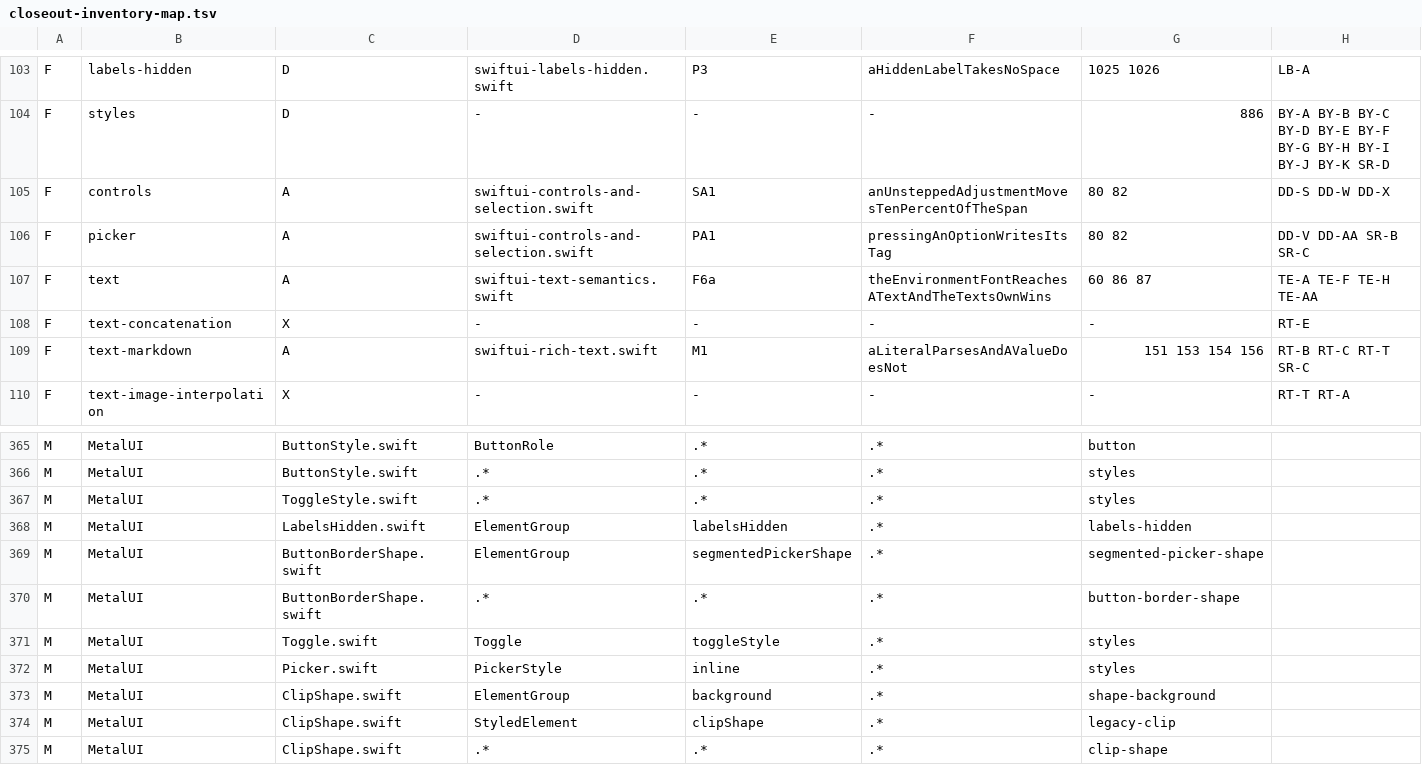
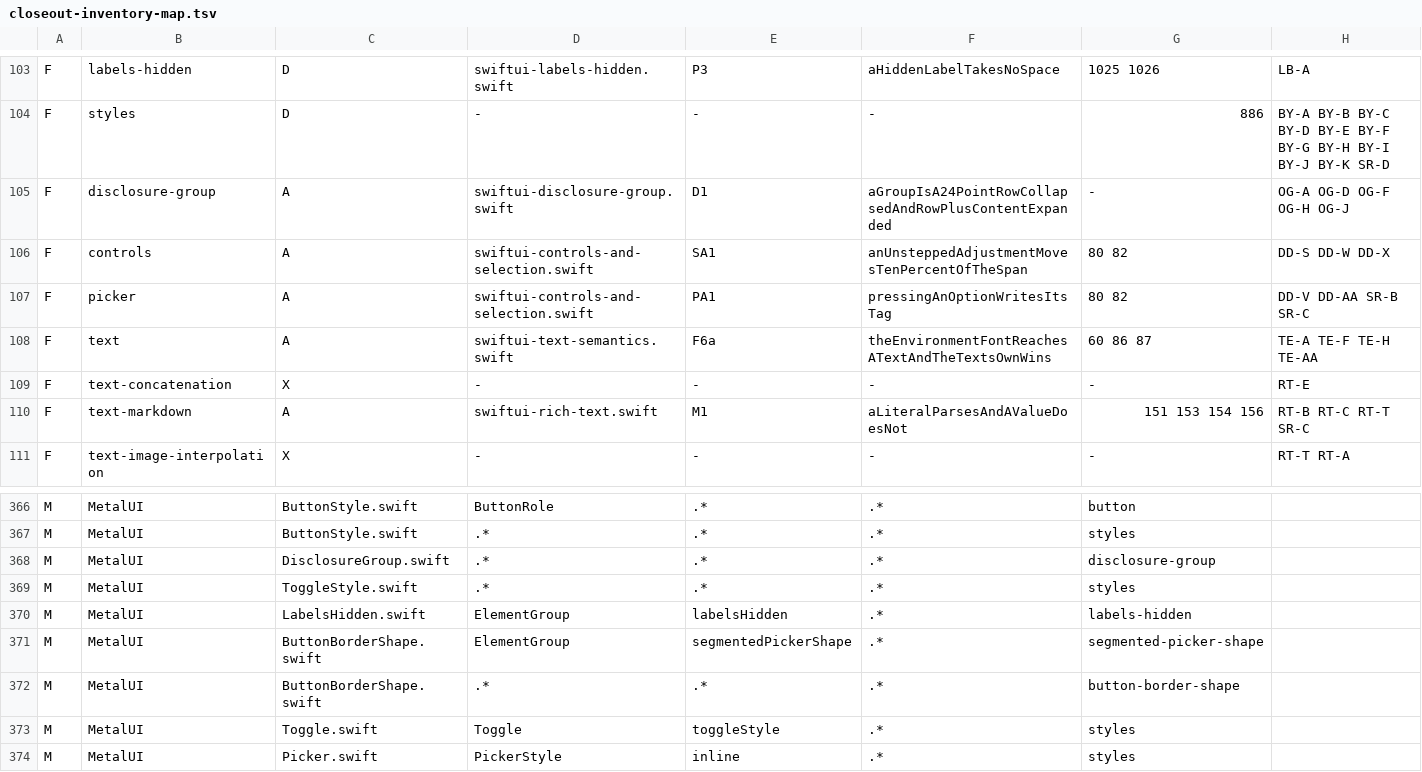
Before and after one commit to mburger89/MetalUI, a TSV file: docs/probes/closeout-inventory-map.tsv, drawn as a sheet; only a part is shown, gaps mark what is left out; the shorter side is filled out with more unchanged rows; rows hold the shown columns only; the diff names each change by its address in the sheet, - before the commit and + after, or states it on an @@ line.

```diff
--- a/docs/probes/closeout-inventory-map.tsv
+++ b/docs/probes/closeout-inventory-map.tsv
+row 105: F | disclosure-group | A | swiftui-disclosure-group.swift | D1 | aGroupIsA24PointRowCollapsedAndRowPlusContentExpanded | - | OG-A OG-D OG-F OG-H OG-J
+row 368: M | MetalUI | DisclosureGroup.swift | .* | .* | .* | disclosure-group
```
Also changed, not shown: 13 other files.
